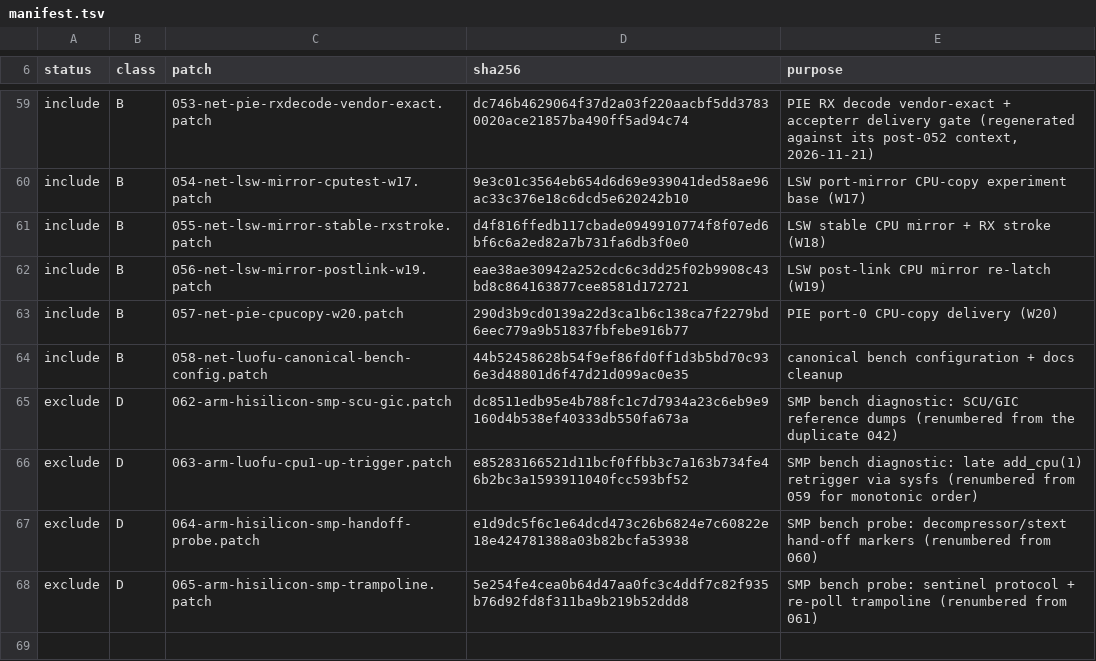
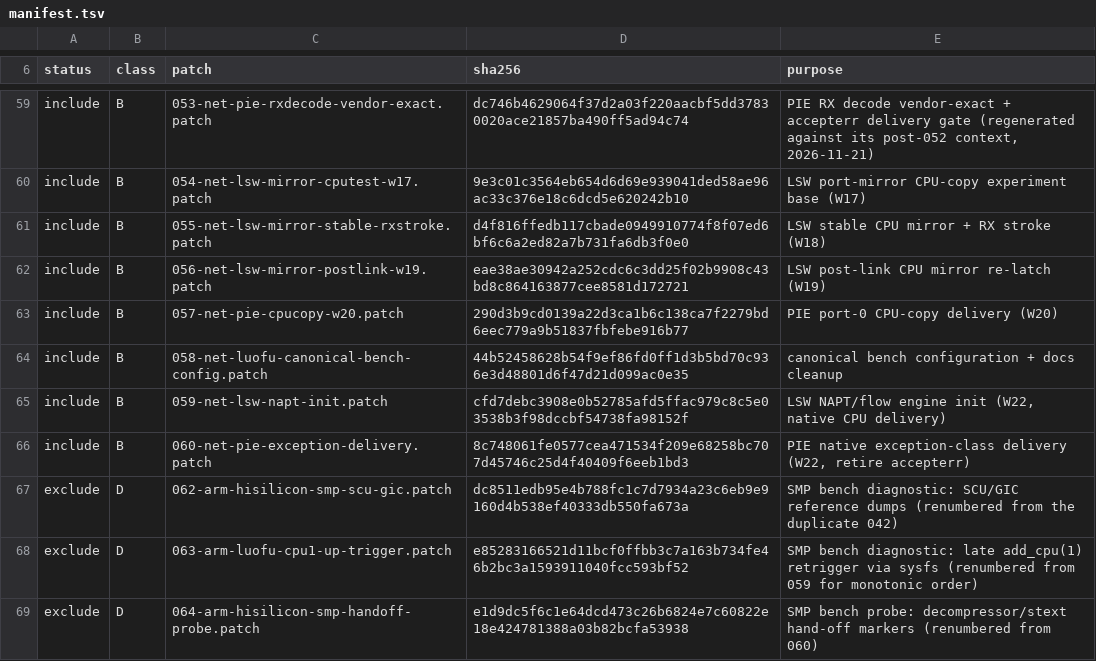
Before and after one commit to ShibbityShwab/cudy-wr3000v2-open-firmware, a TSV file: upstream/series-6.18/release-line/manifest.tsv, drawn as a sheet; only a part is shown, gaps mark what is left out; the shorter side is filled out with more unchanged rows.

Commit message:
release: W22 native forwarding (059 NAPT init + 060 PIE exception delivery); L0 64 / L1 53, manifest 619eb15a; validator PASS 53/53; bench image 50023446
- staged both patches into patches-6.18, manifest/INCLUDED/L0-L1 counts, canonical cmdline
  (naptinit=1, mirror/accepterr/cpucopy tokens removed; fallback documented)
- docs: 04 section 29, 05 W22 record, 00-cover/06 manifest sha, README/RELEASE-NOTES truth,
  port-notes historical note, feature-inventory update, validation/release-line logs refreshed
- bench: image 50023446 boots with driver NAPT init (dmesg verified), no mirror tokens,
  ping/SSH, reboot determinism; M1b next

```diff
--- a/upstream/series-6.18/release-line/manifest.tsv
+++ b/upstream/series-6.18/release-line/manifest.tsv
@@ -64,2 +64,4 @@ include	B	057-net-pie-cpucopy-w20.patch	290d3b9cd0139a22d3ca1b6c138ca7f2279bd6ee
 include	B	058-net-luofu-canonical-bench-config.patch	44b52458628b54f9ef86fd0ff1d3b5bd70c936e3d48801d6f47d21d099ac0e35	canonical bench configuration + docs cleanup
+include	B	059-net-lsw-napt-init.patch	cfd7debc3908e0b52785afd5ffac979c8c5e03538b3f98dccbf54738fa98152f	LSW NAPT/flow engine init (W22, native CPU delivery)
+include	B	060-net-pie-exception-delivery.patch	8c748061fe0577cea471534f209e68258bc707d45746c25d4f40409f6eeb1bd3	PIE native exception-class delivery (W22, retire accepterr)
 exclude	D	062-arm-hisilicon-smp-scu-gic.patch	dc8511edb95e4b788fc1c7d7934a23c6eb9e9160d4b538ef40333db550fa673a	SMP bench diagnostic: SCU/GIC reference dumps (renumbered from the duplicate 042)
```
Also changed, not shown: 16 other files.
